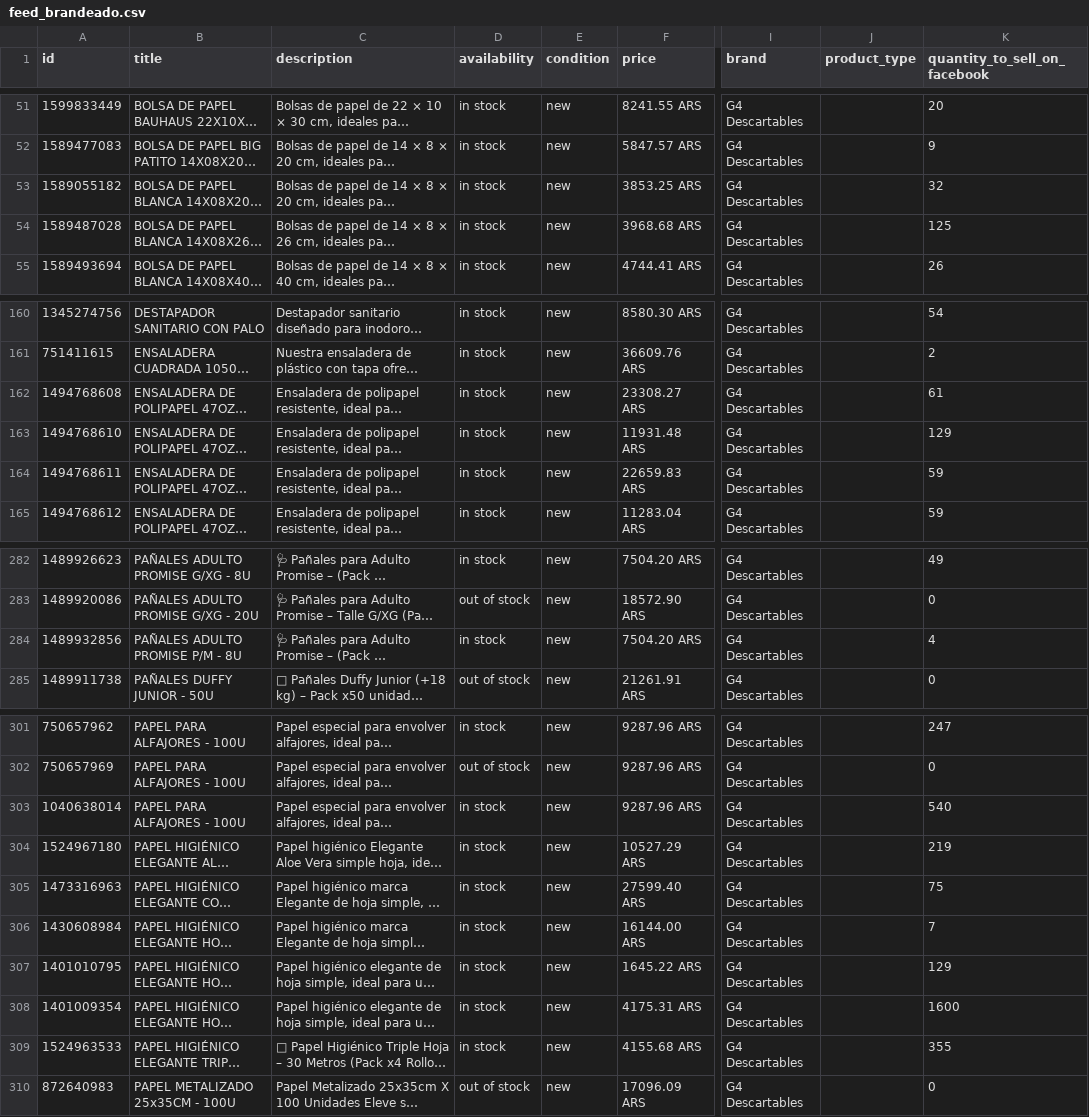
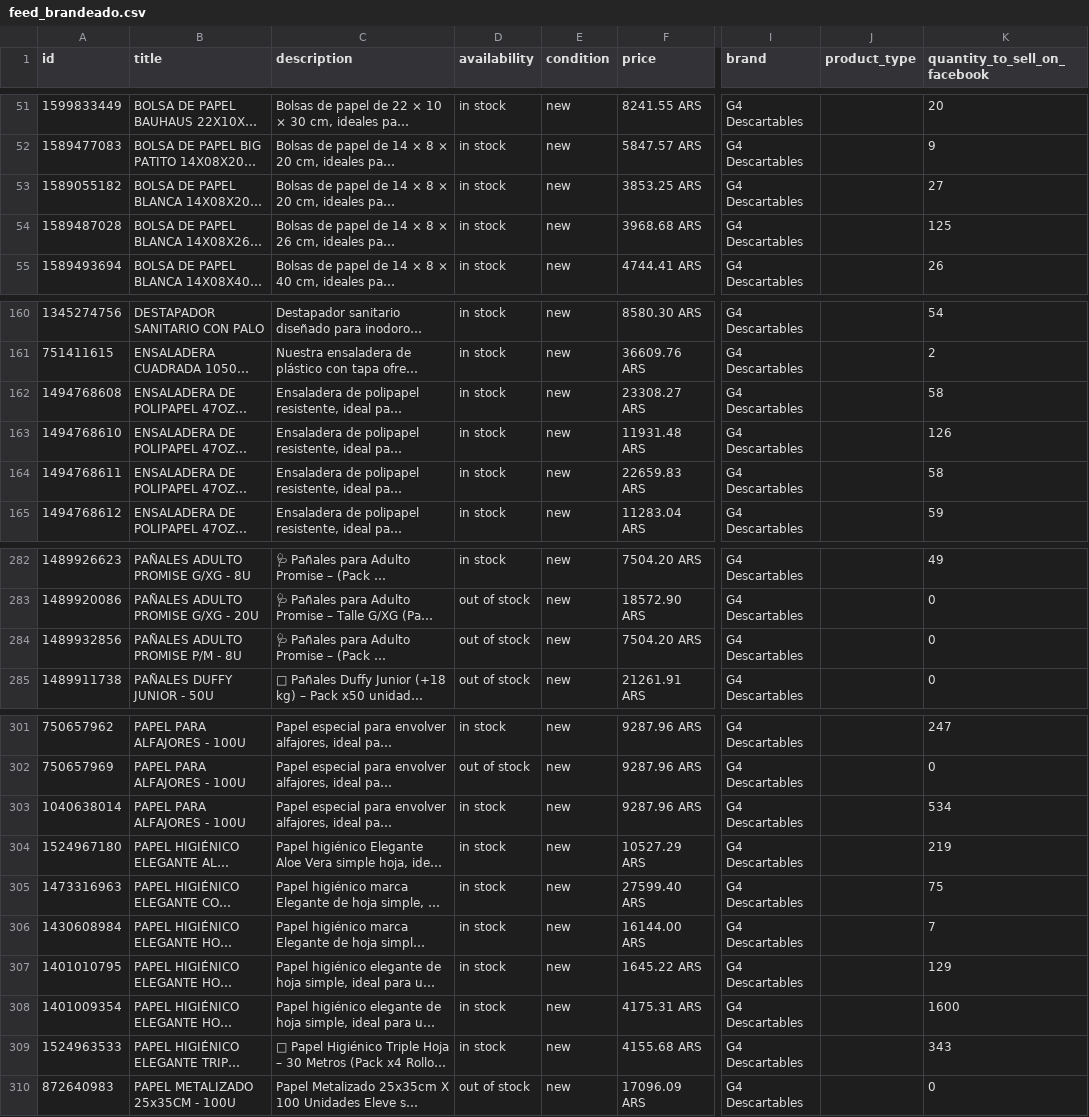
Before and after one commit to ScaleLabs-ar/g4-catalogo-img, a CSV file: feed_brandeado.csv, drawn as a sheet; only a part is shown, gaps mark what is left out; long unchanged cells end in …; the diff covers the shown part only; the diff names each change by its address in the sheet, - before the commit and + after, or states it on an @@ line.

```diff
--- a/feed_brandeado.csv
+++ b/feed_brandeado.csv
-K53 (quantity_to_sell_on_facebook): 32
+K53 (quantity_to_sell_on_facebook): 27
-K162 (quantity_to_sell_on_facebook): 61
+K162 (quantity_to_sell_on_facebook): 58
-K163 (quantity_to_sell_on_facebook): 129
+K163 (quantity_to_sell_on_facebook): 126
-K164 (quantity_to_sell_on_facebook): 59
+K164 (quantity_to_sell_on_facebook): 58
-D284 (availability): in stock
+D284 (availability): out of stock
-K284 (quantity_to_sell_on_facebook): 4
+K284 (quantity_to_sell_on_facebook): 0
-K303 (quantity_to_sell_on_facebook): 540
+K303 (quantity_to_sell_on_facebook): 534
-K309 (quantity_to_sell_on_facebook): 355
+K309 (quantity_to_sell_on_facebook): 343
```
Also changed, not shown: 2 edited cells elsewhere in this file, 1 other file.
